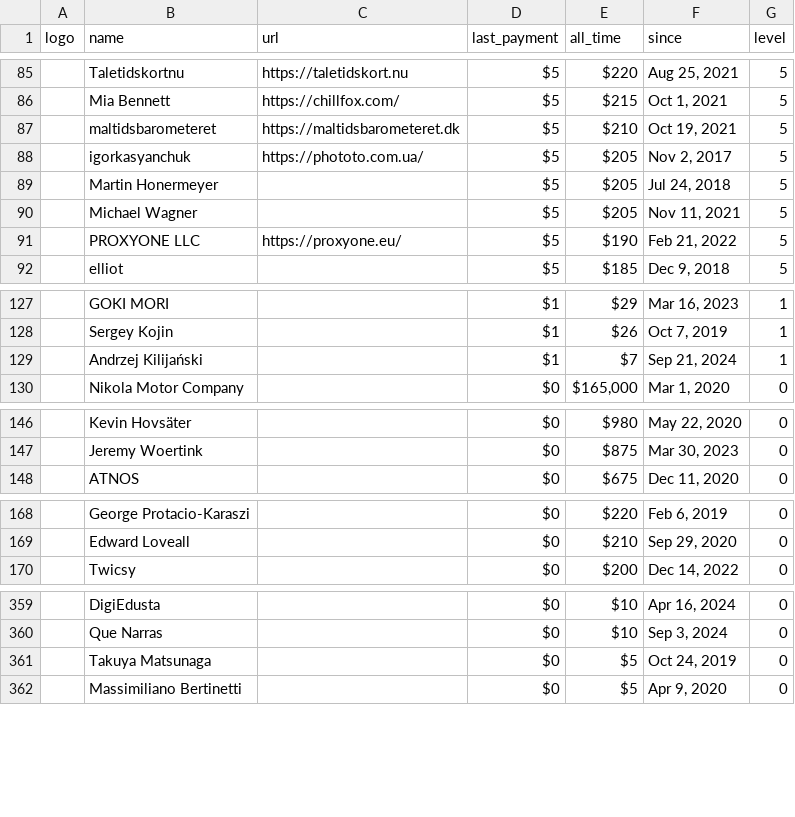
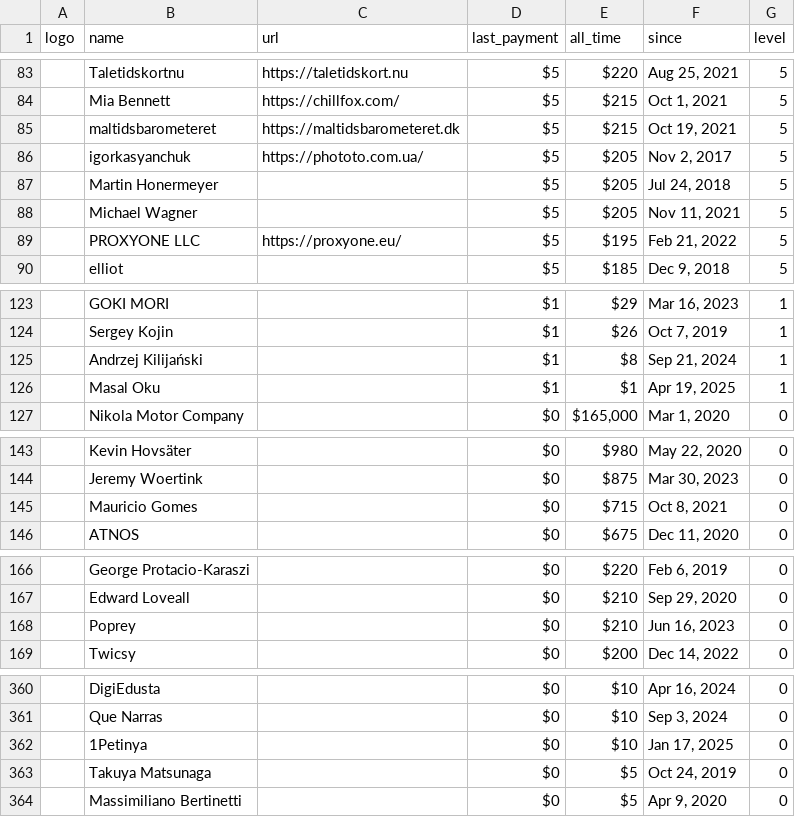
Before and after one commit to crystal-lang/crystal-website, a CSV file: _data/sponsors.csv, drawn as a sheet; only a part is shown, gaps mark what is left out; addresses are those after the commit; the diff covers the shown part only; the diff names each change by its address in the sheet, - before the commit and + after, or states it on an @@ line.

```diff
--- a/_data/sponsors.csv
+++ b/_data/sponsors.csv
-E85 (all_time): $210
+E85 (all_time): $215
-E89 (all_time): $190
+E89 (all_time): $195
-E125 (all_time): $7
+E125 (all_time): $8
+row 126:  | Masal Oku |  | $1 | $1 | Apr 19, 2025 | 1
+row 145:  | Mauricio Gomes |  | $0 | $715 | Oct 8, 2021 | 0
+row 168:  | Poprey |  | $0 | $210 | Jun 16, 2023 | 0
+row 362:  | 1Petinya |  | $0 | $10 | Jan 17, 2025 | 0
```
Also changed, not shown: 3 added rows, 5 removed rows and 1 edited cell elsewhere in this file, 1 other file.
